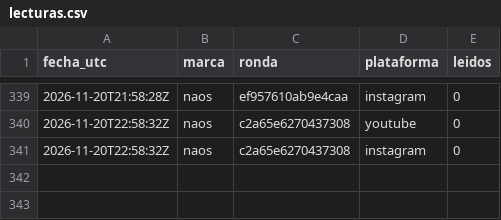
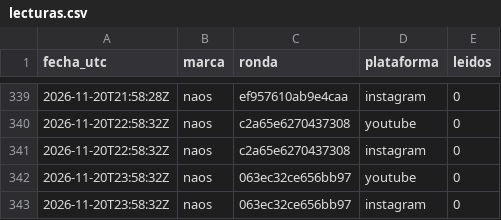
Before and after one commit to hardlypythonnmr/cpe-engine, a CSV file: earn/naos/motor/comentarios/lecturas.csv, drawn as a sheet; only a part is shown, gaps mark what is left out.

```diff
--- a/earn/naos/motor/comentarios/lecturas.csv
+++ b/earn/naos/motor/comentarios/lecturas.csv
@@ -341 +341,3 @@ fecha_utc,marca,ronda,plataforma,leidos
 2026-11-20T22:58:32Z,naos,c2a65e6270437308,instagram,0
+2026-11-20T23:58:32Z,naos,063ec32ce656bb97,youtube,0
+2026-11-20T23:58:32Z,naos,063ec32ce656bb97,instagram,0
```
Also changed, not shown: earn/naos/medicion/cuota-yt.csv, earn/naos/motor/comentarios/registro-rondas.csv.
